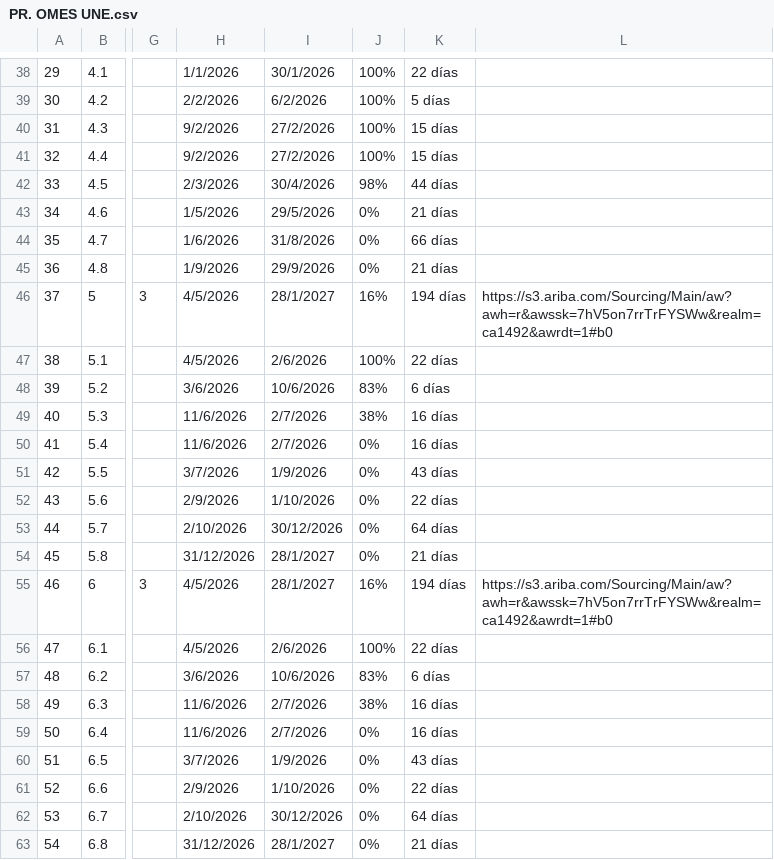
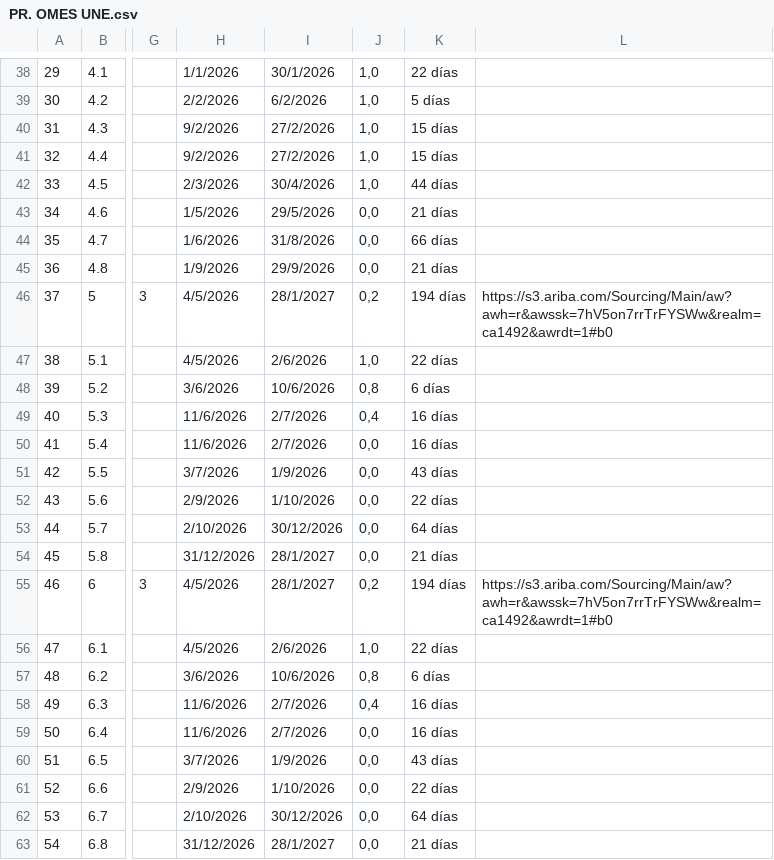
Before and after one commit to lebianciotto-web/Tablero-OMEs, a CSV file: PR. OMES UNE.csv, drawn as a sheet; only a part is shown, gaps mark what is left out; the diff covers the shown part only; the diff names each change by its address in the sheet, - before the commit and + after, or states it on an @@ line.

```diff
--- a/PR. OMES UNE.csv
+++ b/PR. OMES UNE.csv
-J38:J41: 100%
+J38:J41: 1,0
-J42: 98%
+J42: 1,0
-J43:J45: 0%
+J43:J45: 0,0
-J46: 16%
+J46: 0,2
-J47: 100%
+J47: 1,0
-J48: 83%
+J48: 0,8
-J49: 38%
+J49: 0,4
-J50:J54: 0%
+J50:J54: 0,0
-J55: 16%
+J55: 0,2
-J56: 100%
+J56: 1,0
-J57: 83%
+J57: 0,8
-J58: 38%
+J58: 0,4
-J59:J63: 0%
+J59:J63: 0,0
```
Also changed, not shown: 28 edited cells elsewhere in this file.
